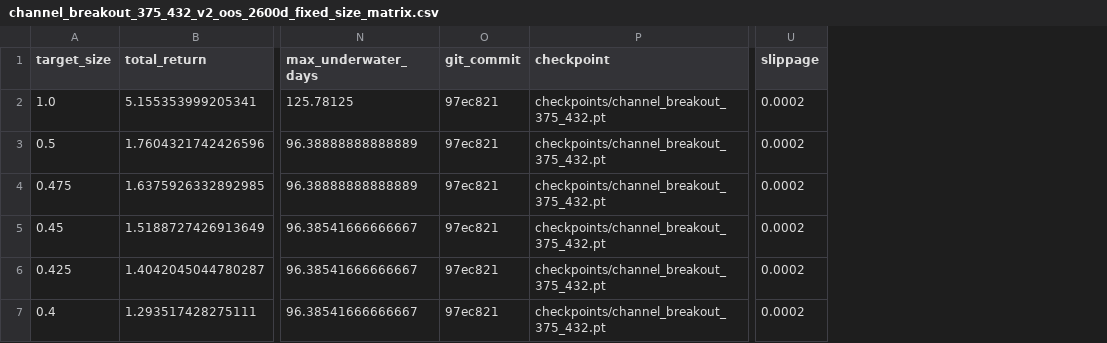
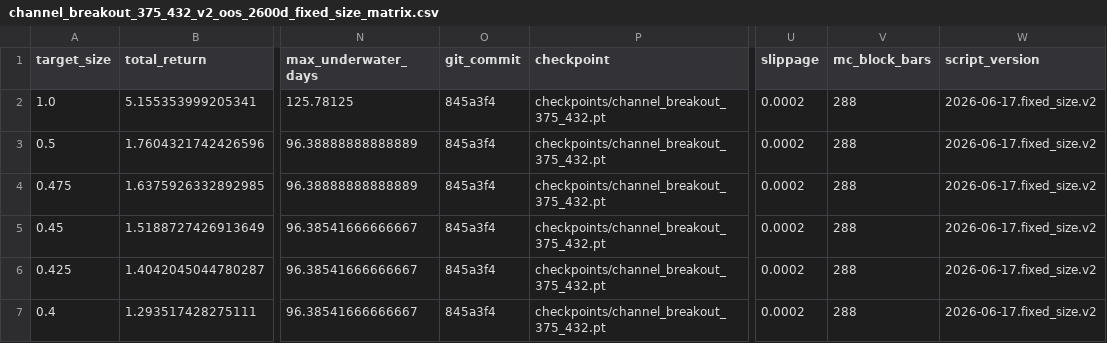
Before and after one commit to zhonggc0808/autoresearch-crypto, a CSV file: research_workspace/diagnostics/channel_breakout_375_432_v2_oos_2600d_fixed_size_matrix.csv, drawn as a sheet; only a part is shown, gaps mark what is left out; the diff names each change by its address in the sheet, - before the commit and + after, or states it on an @@ line.

Commit message:
chore: refresh v2 diagnostics metadata

```diff
--- a/research_workspace/diagnostics/channel_breakout_375_432_v2_oos_2600d_fixed_size_matrix.csv
+++ b/research_workspace/diagnostics/channel_breakout_375_432_v2_oos_2600d_fixed_size_matrix.csv
+column V (mc_block_bars), rows 2-7: all 288
+column W (script_version), rows 2-7: all 2026-06-17.fixed_size.v2
-O2:O7 (git_commit): 97ec821
+O2:O7 (git_commit): 845a3f4
```
Also changed, not shown: research_workspace/diagnostics/channel_breakout_375_432_v2_oos_2600d_risk_overlay_stage_a.csv, research_workspace/diagnostics/channel_breakout_375_432_v2_oos_2600d_risk_overlay_stage_b.csv, 6 other files.
